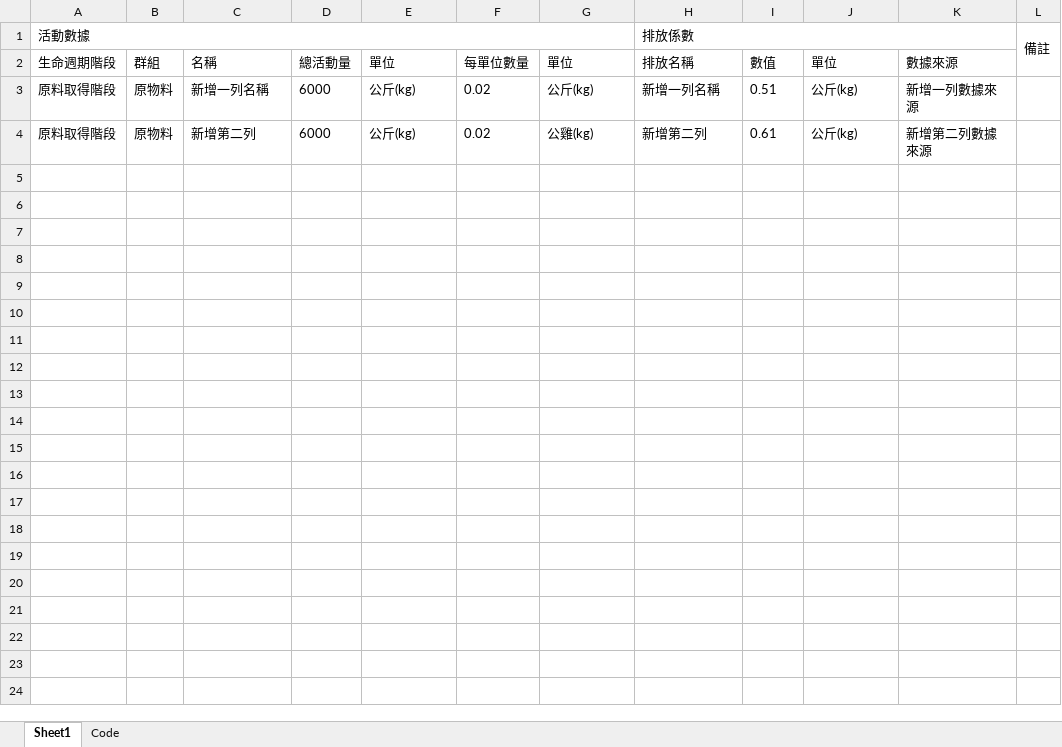
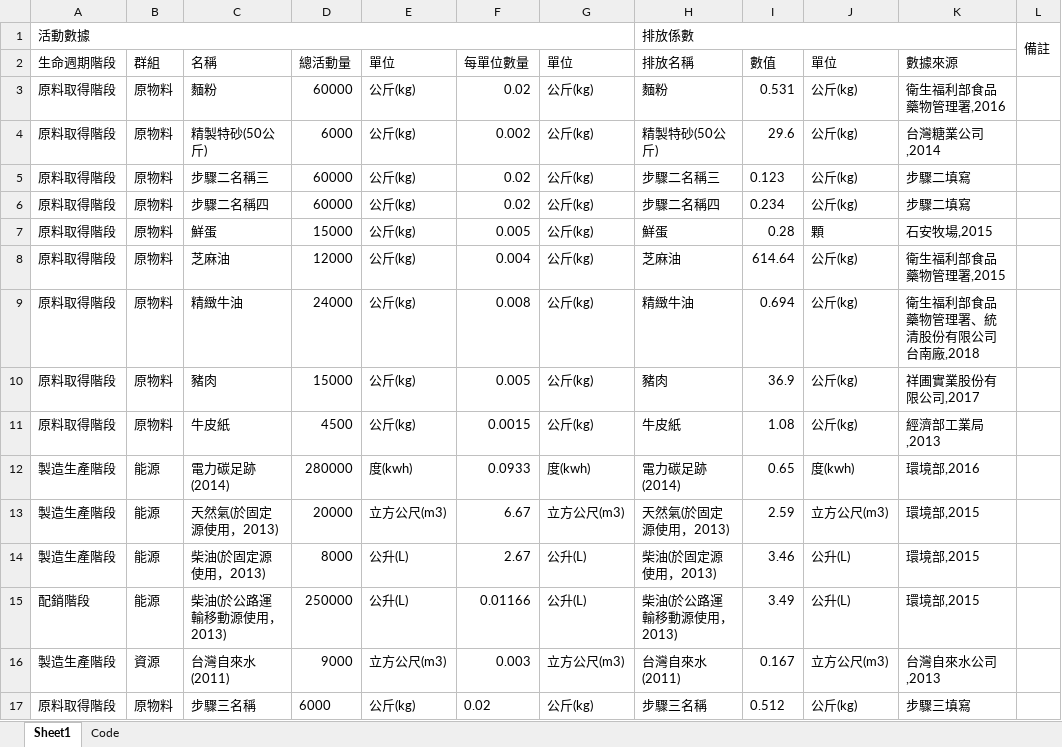
Before and after one commit to anna0208a/clean, an Excel workbook: Carbon_Footprint_Report.xlsx, sheet Sheet1, drawn as a sheet; values as stored, in another font and other column widths than the file's, no borders; removed rows and columns are numbered as before the commit, all else as after; the diff names each change by its address in the sheet, - before the commit and + after, or states it on an @@ line.

```diff
--- a/Carbon_Footprint_Report.xlsx (sheet Sheet1)
+++ b/Carbon_Footprint_Report.xlsx (sheet Sheet1)
+row 3: 原料取得階段 | 原物料 | 麵粉 | 60000 | 公斤(kg) | 0.02 | 公斤(kg) | 麵粉 | 0.531 | 公斤(kg) | 衛生福利部食品藥物管理署,2016
+row 4: 原料取得階段 | 原物料 | 精製特砂(50公斤) | 6000 | 公斤(kg) | 0.002 | 公斤(kg) | 精製特砂(50公斤) | 29.6 | 公斤(kg) | 台灣糖業公司,2014
+row 5: 原料取得階段 | 原物料 | 步驟二名稱三 | 60000 | 公斤(kg) | 0.02 | 公斤(kg) | 步驟二名稱三 | 0.123 | 公斤(kg) | 步驟二填寫
+row 6: 原料取得階段 | 原物料 | 步驟二名稱四 | 60000 | 公斤(kg) | 0.02 | 公斤(kg) | 步驟二名稱四 | 0.234 | 公斤(kg) | 步驟二填寫
+row 7: 原料取得階段 | 原物料 | 鮮蛋 | 15000 | 公斤(kg) | 0.005 | 公斤(kg) | 鮮蛋 | 0.28 | 顆 | 石安牧場,2015
+row 8: 原料取得階段 | 原物料 | 芝麻油 | 12000 | 公斤(kg) | 0.004 | 公斤(kg) | 芝麻油 | 614.64 | 公斤(kg) | 衛生福利部食品藥物管理署,2015
+row 9: 原料取得階段 | 原物料 | 精緻牛油 | 24000 | 公斤(kg) | 0.008 | 公斤(kg) | 精緻牛油 | 0.694 | 公斤(kg) | 衛生福利部食品藥物管理署、統清股份有限公司台南廠,2018
+row 10: 原料取得階段 | 原物料 | 豬肉 | 15000 | 公斤(kg) | 0.005 | 公斤(kg) | 豬肉 | 36.9 | 公斤(kg) | 祥圃實業股份有限公司,2017
+row 11: 原料取得階段 | 原物料 | 牛皮紙 | 4500 | 公斤(kg) | 0.0015 | 公斤(kg) | 牛皮紙 | 1.08 | 公斤(kg) | 經濟部工業局,2013
+row 12: 製造生產階段 | 能源 | 電力碳足跡(2014) | 280000 | 度(kwh) | 0.0933 | 度(kwh) | 電力碳足跡(2014) | 0.65 | 度(kwh) | 環境部,2016
+row 13: 製造生產階段 | 能源 | 天然氣(於固定源使用，2013) | 20000 | 立方公尺(m3) | 6.67 | 立方公尺(m3) | 天然氣(於固定源使用，2013) | 2.59 | 立方公尺(m3) | 環境部,2015
+row 14: 製造生產階段 | 能源 | 柴油(於固定源使用，2013) | 8000 | 公升(L) | 2.67 | 公升(L) | 柴油(於固定源使用，2013) | 3.46 | 公升(L) | 環境部,2015
+row 15: 配銷階段 | 能源 | 柴油(於公路運輸移動源使用，2013) | 250000 | 公升(L) | 0.01166 | 公升(L) | 柴油(於公路運輸移動源使用，2013) | 3.49 | 公升(L) | 環境部,2015
+row 16: 製造生產階段 | 資源 | 台灣自來水(2011) | 9000 | 立方公尺(m3) | 0.003 | 立方公尺(m3) | 台灣自來水(2011) | 0.167 | 立方公尺(m3) | 台灣自來水公司,2013
-C17 (名稱): 新增一列名稱
+C17 (名稱): 步驟三名稱
-H17 (排放名稱): 新增一列名稱
+H17 (排放名稱): 步驟三名稱
-I17 (數值): 0.51
+I17 (數值): 0.512
-K17 (數據來源): 新增一列數據來源
+K17 (數據來源): 步驟三填寫
-row 4: 原料取得階段 | 原物料 | 新增第二列 | 6000 | 公斤(kg) | 0.02 | 公雞(kg) | 新增第二列 | 0.61 | 公斤(kg) | 新增第二列數據來源
```
Also changed, not shown: 4 other files.
